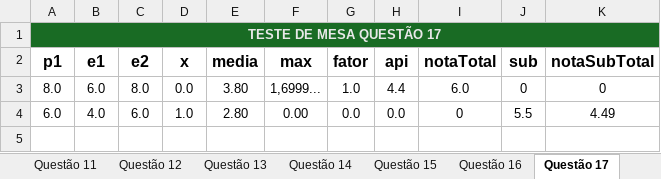
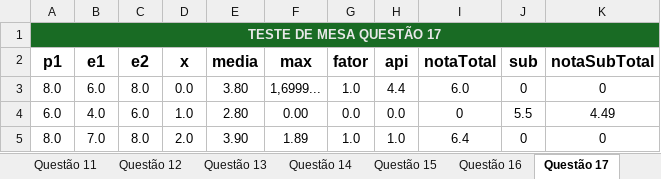
Before and after one commit to JohnatanCoelho/LinguagemProgramacao1, an Excel workbook: Teste de Mesa/Teste de Mesa.xlsx, sheet Questão 17, drawn as a sheet; values as stored, in another font and other column widths than the file's, no borders; table styles not drawn; the diff names each change by its address in the sheet, - before the commit and + after, or states it on an @@ line.

```diff
--- a/Teste de Mesa/Teste de Mesa.xlsx (sheet Questão 17)
+++ b/Teste de Mesa/Teste de Mesa.xlsx (sheet Questão 17)
+row 5: 8.0 | 7.0 | 8.0 | 2.0 | 3.90 | 1.89 | 1.0 | 1.0 | 6.4 | 0 | 0
```
Also changed, not shown: sheet Questão 12, sheet Questão 5, sheet Questão 1, sheet Questão 3, sheet Questão 4, sheet Questão 15, 2 more sheets, 4 other files.
